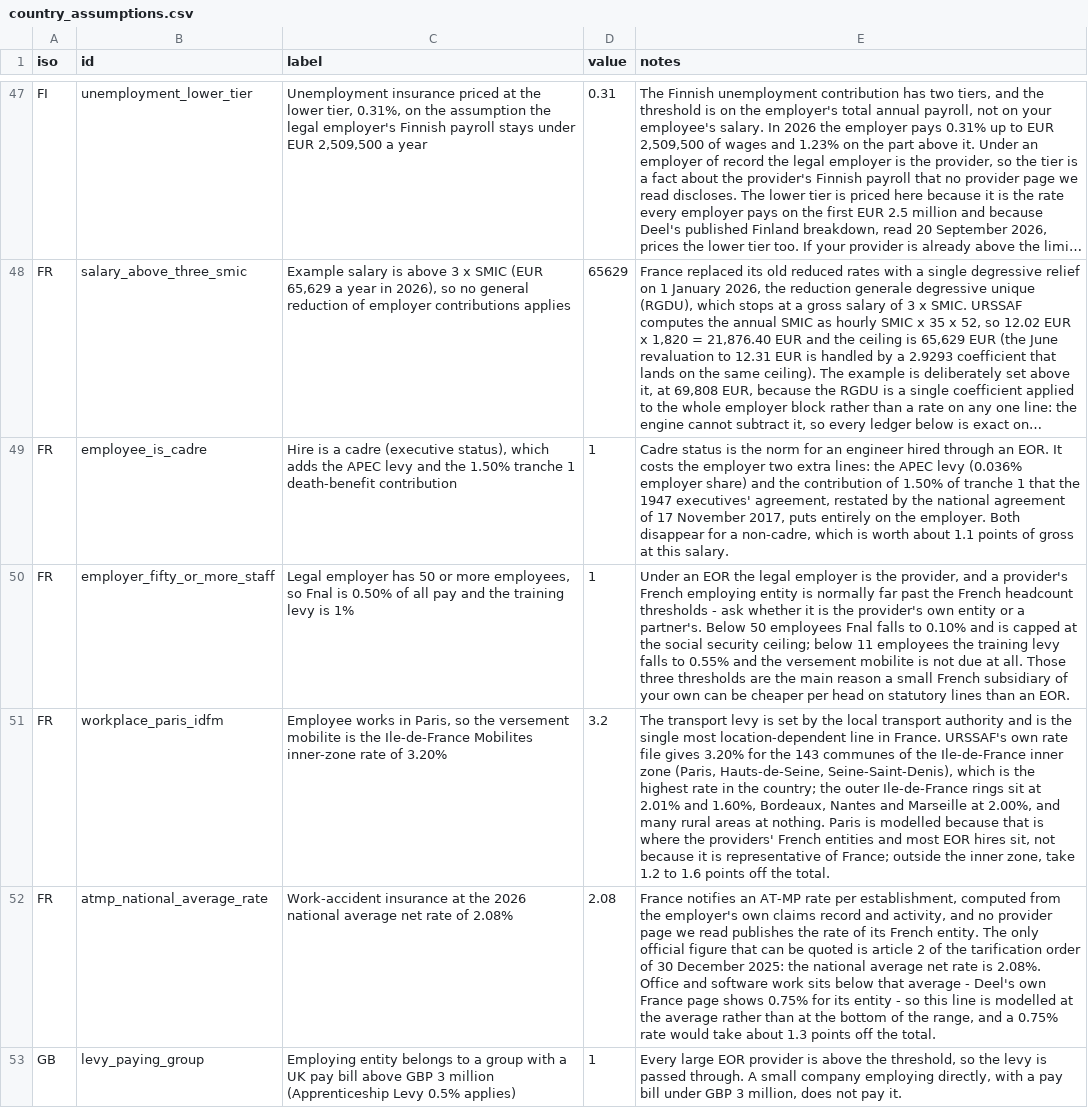
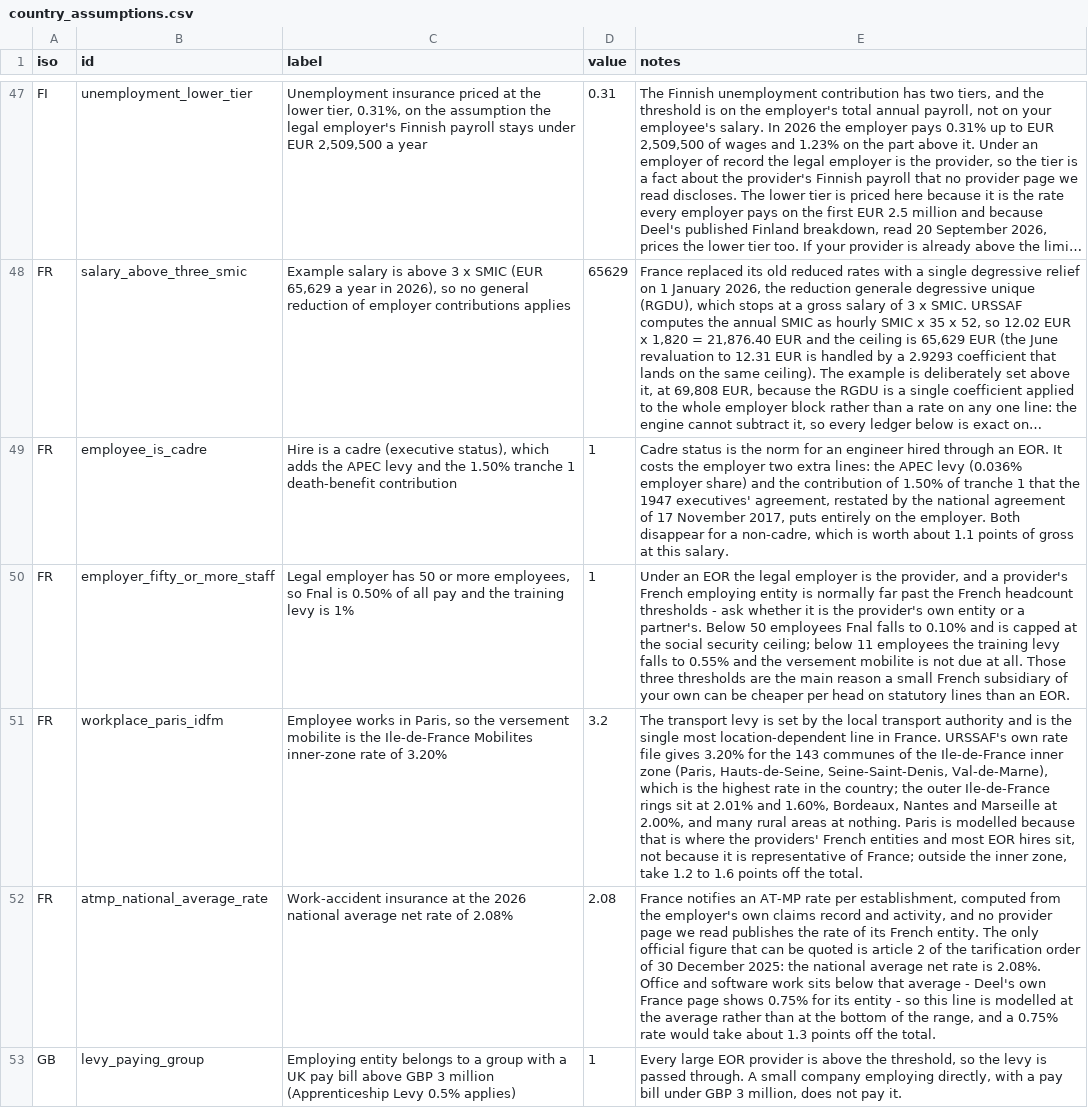
Before and after one commit to eorscope/employer-costs, a CSV file: country_assumptions.csv, drawn as a sheet; only a part is shown, gaps mark what is left out; long unchanged cells end in …; the diff names each change by its address in the sheet, - before the commit and + after, or states it on an @@ line.

```diff
--- a/country_assumptions.csv
+++ b/country_assumptions.csv
-E51 (notes): …(Paris, Hauts-de-Seine, Seine-Saint-Denis), which is…
+E51 (notes): …(Paris, Hauts-de-Seine, Seine-Saint-Denis, Val-de-Marne), which is…
```
Also changed, not shown: country_contributions.csv, country_summary.csv, 1 other file.
